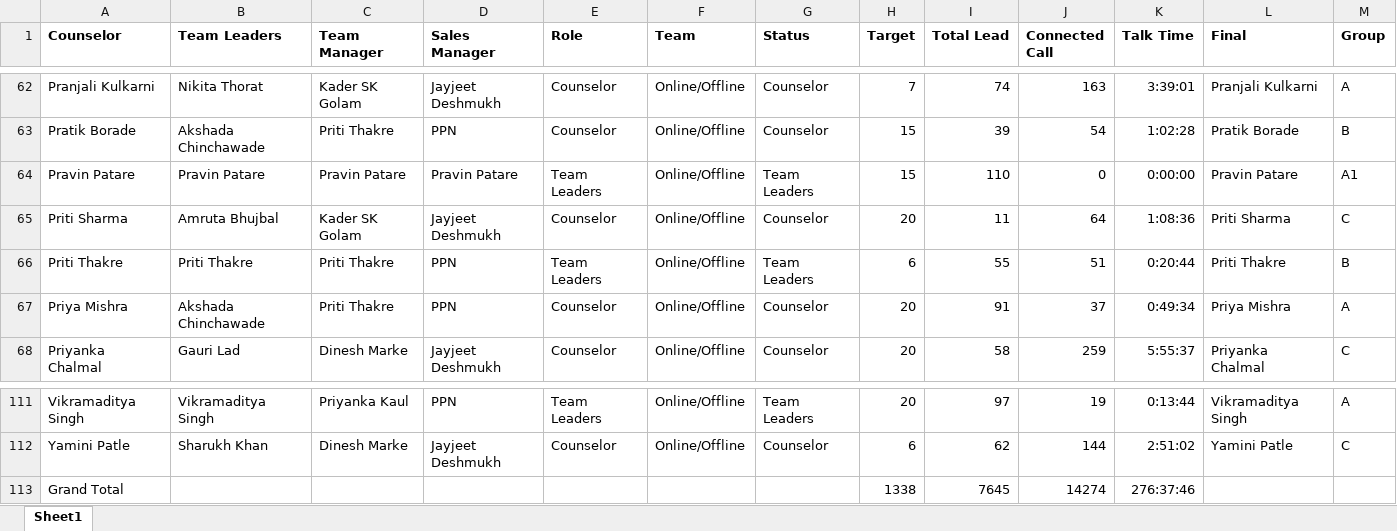
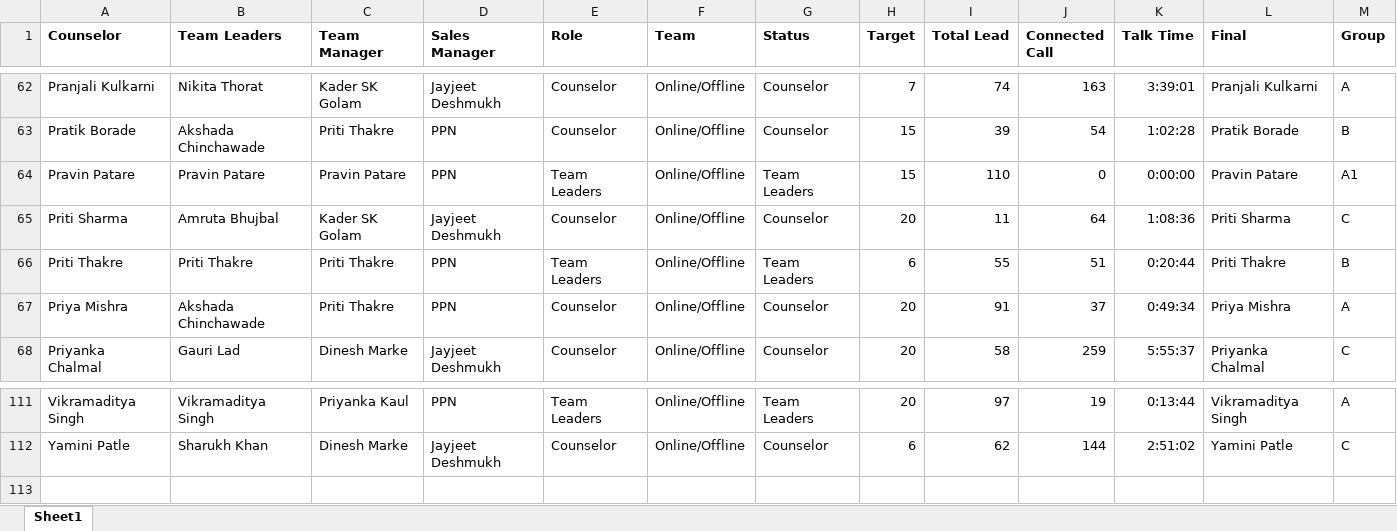
Before and after one commit to mitsde2023/DSR_report, an Excel workbook: Book1.xlsx, sheet Sheet1, drawn as a sheet; only a part is shown, gaps mark what is left out; values as stored, in another font and other column widths than the file's, no borders; charts and pictures and conditional formats not drawn; the diff names each change by its address in the sheet, - before the commit and + after, or states it on an @@ line.

```diff
--- a/Book1.xlsx (sheet Sheet1)
+++ b/Book1.xlsx (sheet Sheet1)
-D64 (Sales Manager): Pravin Patare
+D64 (Sales Manager): PPN
-row 113: Grand Total |  |  |  |  |  |  | 1338 | 7645 | 14274 | 276:37:46
```
Also changed, not shown: charts or pictures, Book3.xlsx, 1 other file.
